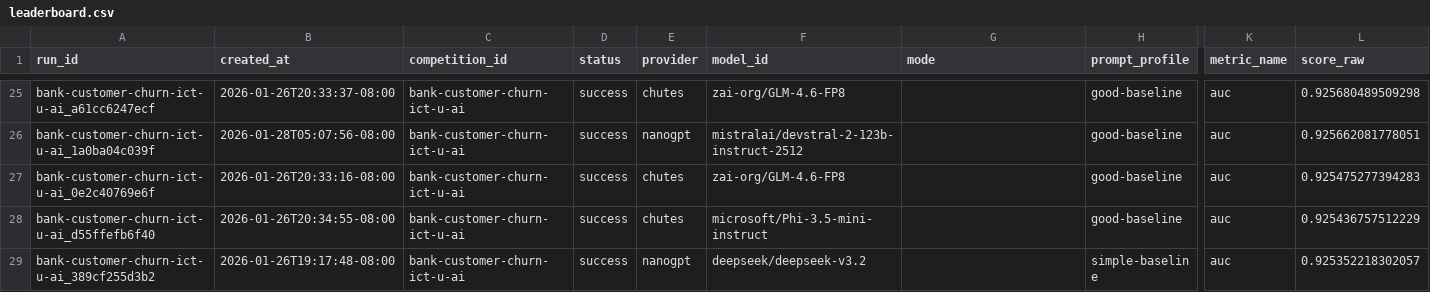
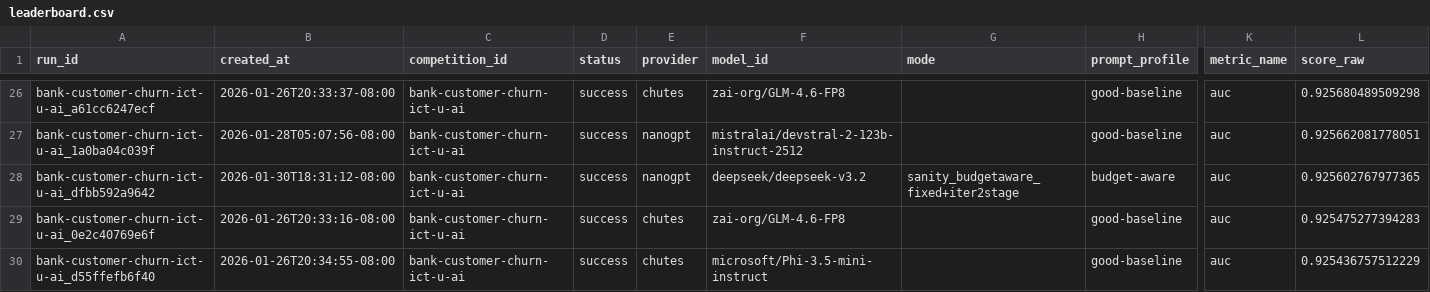
Before and after one commit to MykolaPinchuk/TML-bench, a CSV file: results/leaderboard.csv, drawn as a sheet; only a part is shown, gaps mark what is left out; the shorter side is filled out with more unchanged rows; rows hold the shown columns only; the diff covers the shown part only; the diff names each change by its address in the sheet, - before the commit and + after, or states it on an @@ line.

Commit message:
agent06: checkpoint(docs): add bank churn budget-aware sanity results

```diff
--- a/results/leaderboard.csv
+++ b/results/leaderboard.csv
+row 28: bank-customer-churn-ict-u-ai_dfbb592a9642 | 2026-01-30T18:31:12-08:00 | bank-customer-churn-ict-u-ai | success | nanogpt | deepseek/deepseek-v3.2 | sanity_budgetaware_fixed+iter2stage | budget-aware | auc | 0.925602767977365
```
Also changed, not shown: 8 added rows elsewhere in this file, results/leaderboard_robust.csv, 8 other files.
